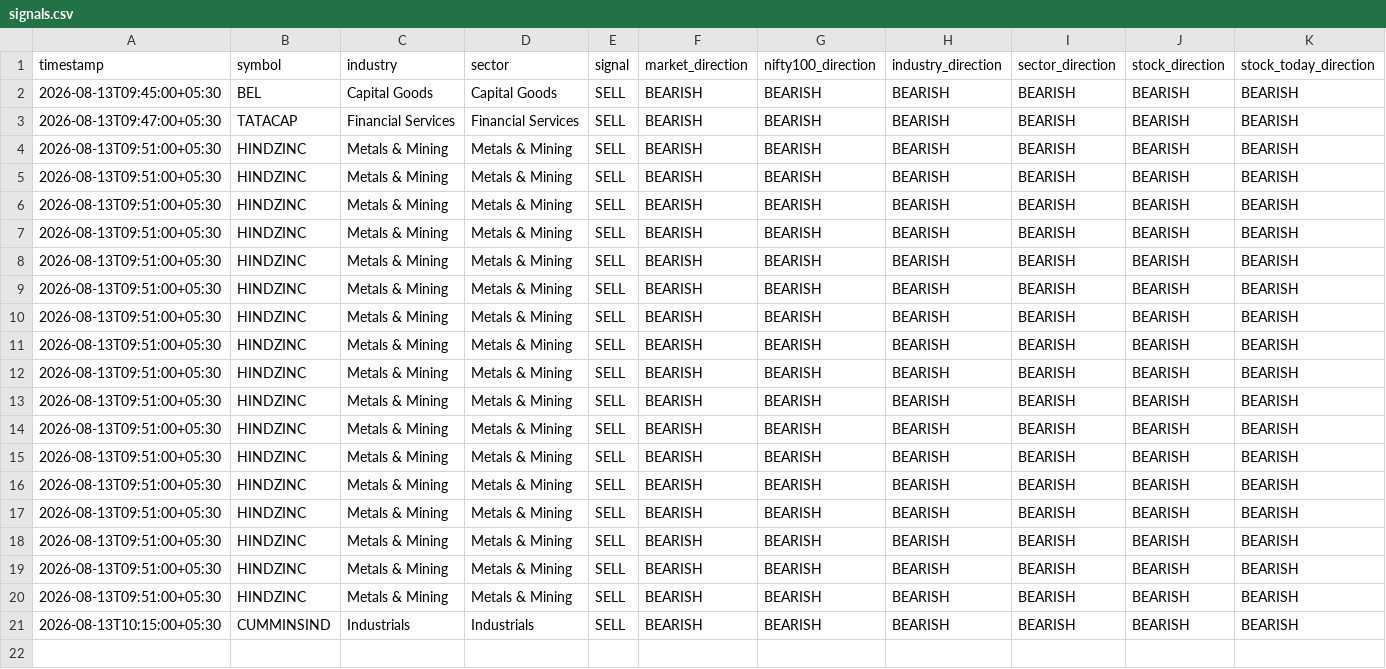
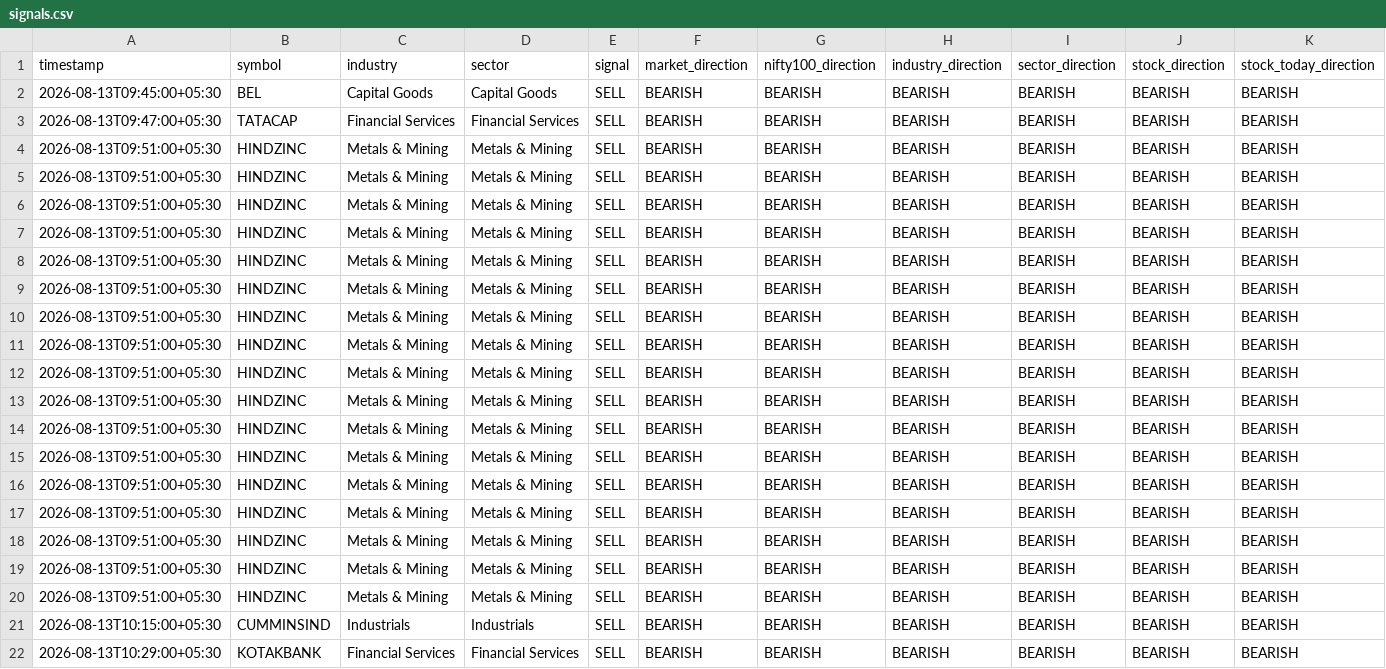
Before and after one commit to sureshr89/nse-catalyst-trading-bot, a CSV file: outputs/signals.csv, drawn as a sheet; only a part is shown; rows hold the shown columns only; the diff names each change by its address in the sheet, - before the commit and + after, or states it on an @@ line.

Commit message:
Save scanner signal

```diff
--- a/outputs/signals.csv
+++ b/outputs/signals.csv
+row 22: 2026-08-13T10:29:00+05:30 | KOTAKBANK | Financial Services | Financial Services | SELL | BEARISH | BEARISH | BEARISH | BEARISH | BEARISH | BEARISH
```
